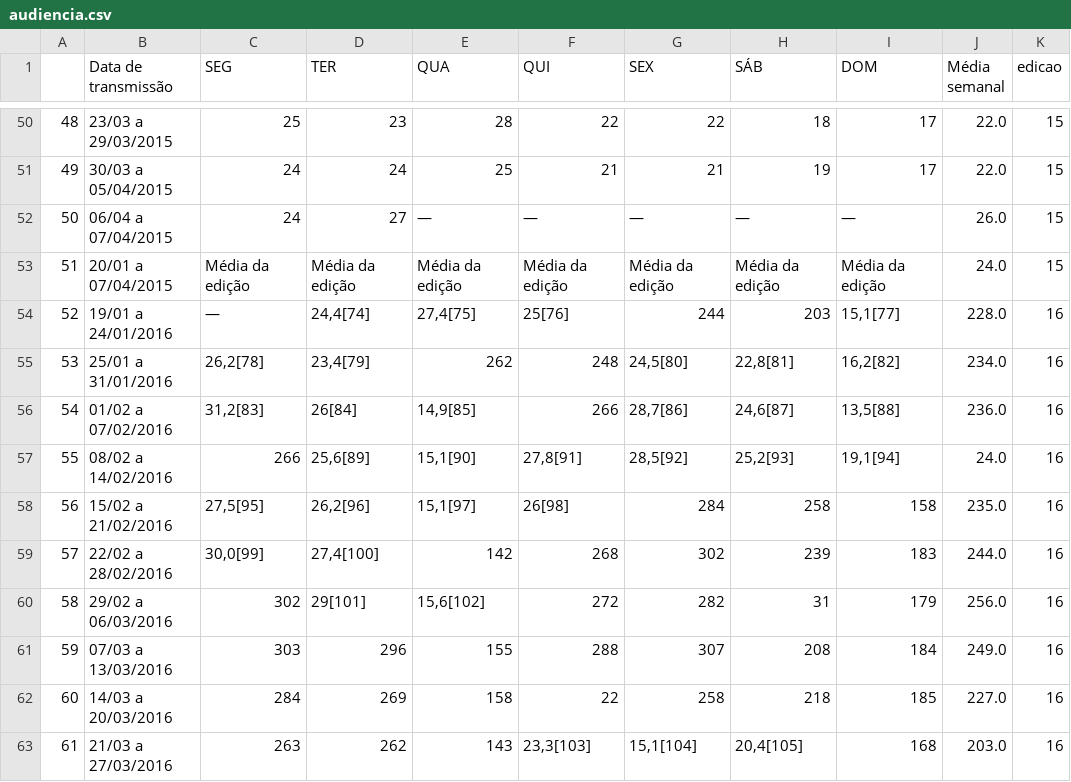
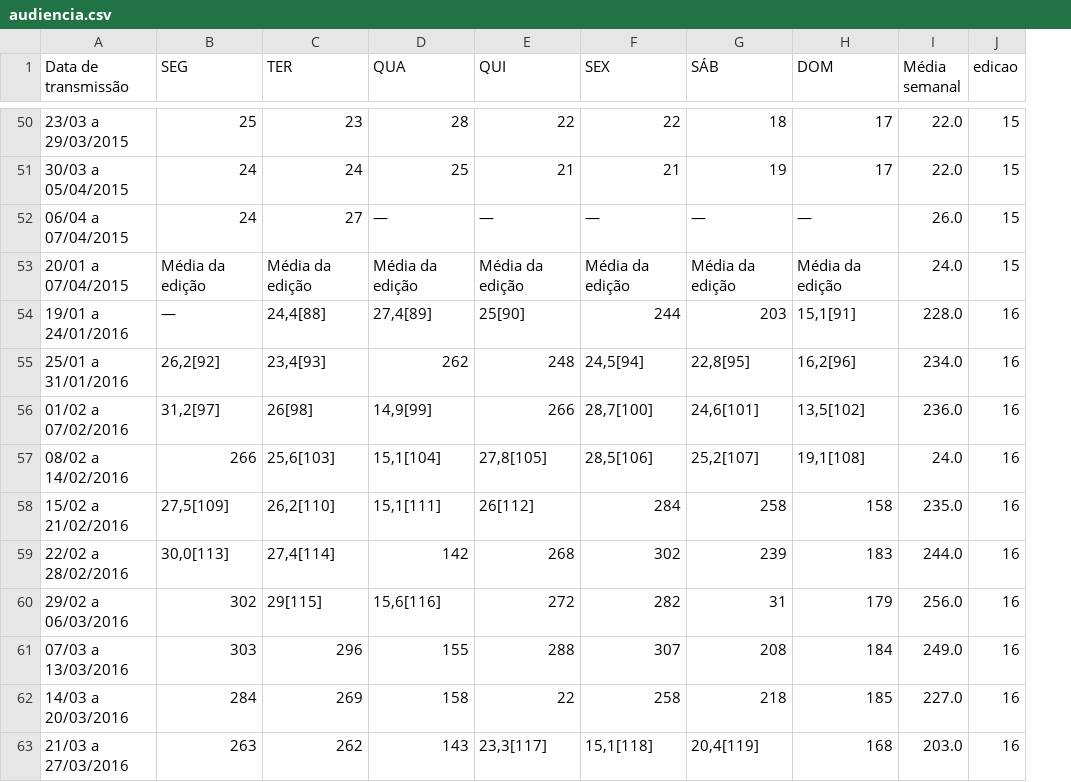
Before and after one commit to souzadecarlos/analise_bbb, a CSV file: data_raw/audiencia.csv, drawn as a sheet; only a part is shown, gaps mark what is left out; removed rows and columns are numbered as before the commit, all else as after; the diff covers the shown part only; the diff names each change by its address in the sheet, - before the commit and + after, or states it on an @@ line.

```diff
--- a/data_raw/audiencia.csv
+++ b/data_raw/audiencia.csv
-column A, rows 50-63: 48 | 49 | 50 | 51 | 52 | 53 | 54 | 55 | 56 | 57 | 58 | 59 | 60 | 61
-C54 (TER): 24,4[74]
+C54 (TER): 24,4[88]
-D54 (QUA): 27,4[75]
+D54 (QUA): 27,4[89]
-E54 (QUI): 25[76]
+E54 (QUI): 25[90]
-H54 (DOM): 15,1[77]
+H54 (DOM): 15,1[91]
-B55 (SEG): 26,2[78]
+B55 (SEG): 26,2[92]
-C55 (TER): 23,4[79]
+C55 (TER): 23,4[93]
-F55 (SEX): 24,5[80]
+F55 (SEX): 24,5[94]
-G55 (SÁB): 22,8[81]
+G55 (SÁB): 22,8[95]
-H55 (DOM): 16,2[82]
+H55 (DOM): 16,2[96]
-B56 (SEG): 31,2[83]
+B56 (SEG): 31,2[97]
-C56 (TER): 26[84]
+C56 (TER): 26[98]
-D56 (QUA): 14,9[85]
+D56 (QUA): 14,9[99]
-F56 (SEX): 28,7[86]
+F56 (SEX): 28,7[100]
-G56 (SÁB): 24,6[87]
+G56 (SÁB): 24,6[101]
-H56 (DOM): 13,5[88]
+H56 (DOM): 13,5[102]
-C57 (TER): 25,6[89]
+C57 (TER): 25,6[103]
-D57 (QUA): 15,1[90]
+D57 (QUA): 15,1[104]
-E57 (QUI): 27,8[91]
+E57 (QUI): 27,8[105]
-F57 (SEX): 28,5[92]
+F57 (SEX): 28,5[106]
-G57 (SÁB): 25,2[93]
+G57 (SÁB): 25,2[107]
-H57 (DOM): 19,1[94]
+H57 (DOM): 19,1[108]
-B58 (SEG): 27,5[95]
+B58 (SEG): 27,5[109]
-C58 (TER): 26,2[96]
+C58 (TER): 26,2[110]
-D58 (QUA): 15,1[97]
+D58 (QUA): 15,1[111]
-E58 (QUI): 26[98]
+E58 (QUI): 26[112]
-B59 (SEG): 30,0[99]
+B59 (SEG): 30,0[113]
-C59 (TER): 27,4[100]
+C59 (TER): 27,4[114]
-C60 (TER): 29[101]
+C60 (TER): 29[115]
-D60 (QUA): 15,6[102]
+D60 (QUA): 15,6[116]
-E63 (QUI): 23,3[103]
+E63 (QUI): 23,3[117]
-F63 (SEX): 15,1[104]
+F63 (SEX): 15,1[118]
-G63 (SÁB): 20,4[105]
+G63 (SÁB): 20,4[119]
```
Also changed, not shown: 2 added rows and 8 edited cells elsewhere in this file, data/dados.csv, data_raw/classificacao_geral.csv, 33 other files.
